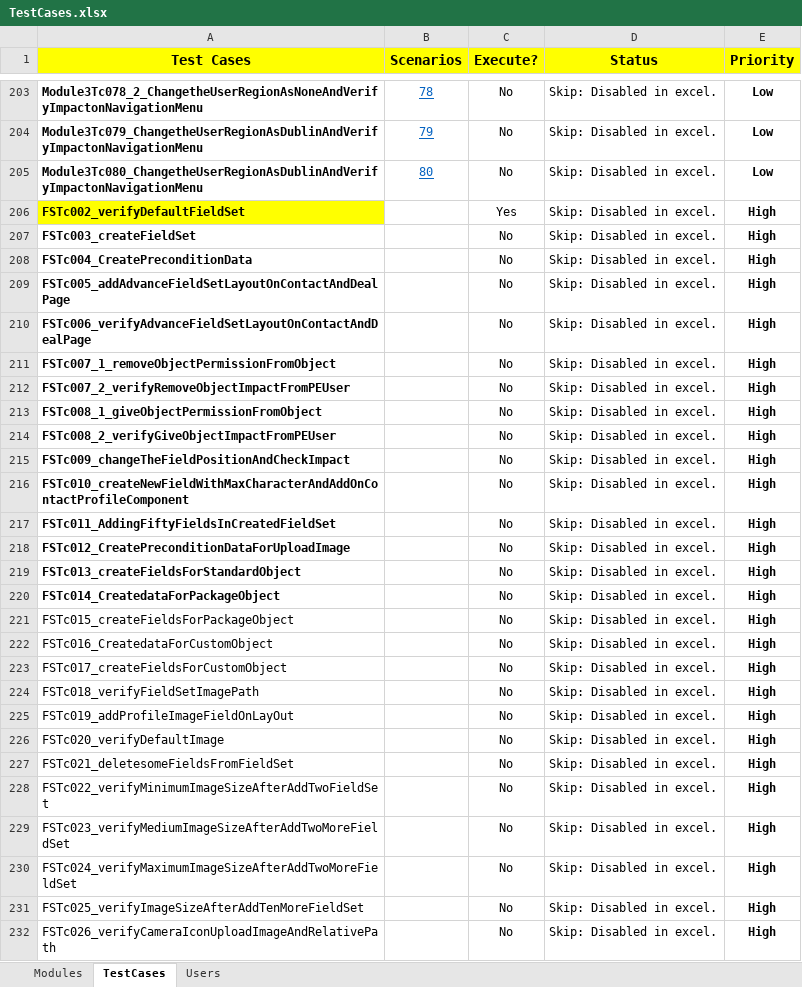
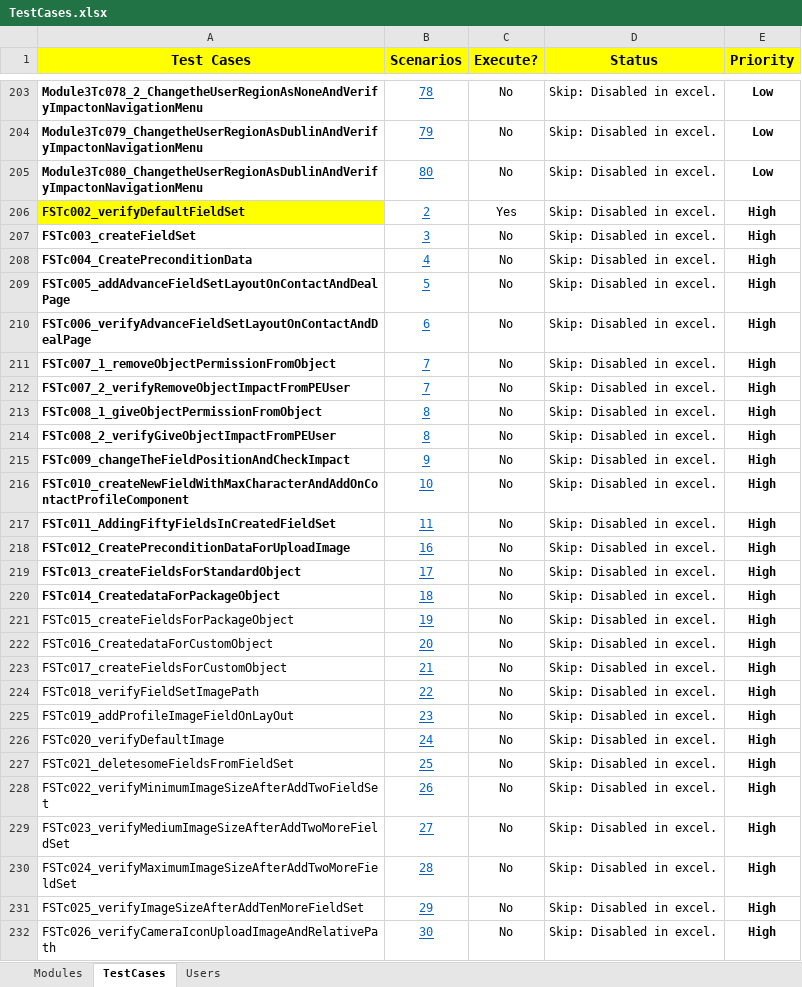
Before and after one commit to NitinNavatar/PE4.7, an Excel workbook: TestCases.xlsx, sheet TestCases, drawn as a sheet; only a part is shown, gaps mark what is left out; values as stored, in another font and other column widths than the file's, no borders; conditional formats not drawn; the diff covers the shown part only; the diff names each change by its address in the sheet, - before the commit and + after, or states it on an @@ line.

Commit message:
update excelsheet

```diff
--- a/TestCases.xlsx (sheet TestCases)
+++ b/TestCases.xlsx (sheet TestCases)
-B206 (Scenarios): (empty)
+B206 (Scenarios): 2
-B207 (Scenarios): (empty)
+B207 (Scenarios): 3
-B208 (Scenarios): (empty)
+B208 (Scenarios): 4
-B209 (Scenarios): (empty)
+B209 (Scenarios): 5
-B210 (Scenarios): (empty)
+B210 (Scenarios): 6
-B211:B212 (Scenarios): (empty)
+B211:B212 (Scenarios): 7
-B213:B214 (Scenarios): (empty)
+B213:B214 (Scenarios): 8
-B215 (Scenarios): (empty)
+B215 (Scenarios): 9
-B216 (Scenarios): (empty)
+B216 (Scenarios): 10
-B217 (Scenarios): (empty)
+B217 (Scenarios): 11
-B218 (Scenarios): (empty)
+B218 (Scenarios): 16
-B219 (Scenarios): (empty)
+B219 (Scenarios): 17
-B220 (Scenarios): (empty)
+B220 (Scenarios): 18
-B221 (Scenarios): (empty)
+B221 (Scenarios): 19
-B222 (Scenarios): (empty)
+B222 (Scenarios): 20
-B223 (Scenarios): (empty)
+B223 (Scenarios): 21
-B224 (Scenarios): (empty)
+B224 (Scenarios): 22
-B225 (Scenarios): (empty)
+B225 (Scenarios): 23
-B226 (Scenarios): (empty)
+B226 (Scenarios): 24
-B227 (Scenarios): (empty)
+B227 (Scenarios): 25
-B228 (Scenarios): (empty)
+B228 (Scenarios): 26
-B229 (Scenarios): (empty)
+B229 (Scenarios): 27
-B230 (Scenarios): (empty)
+B230 (Scenarios): 28
-B231 (Scenarios): (empty)
+B231 (Scenarios): 29
-B232 (Scenarios): (empty)
+B232 (Scenarios): 30
```
Also changed, not shown: 2 edited cells elsewhere in this sheet.
